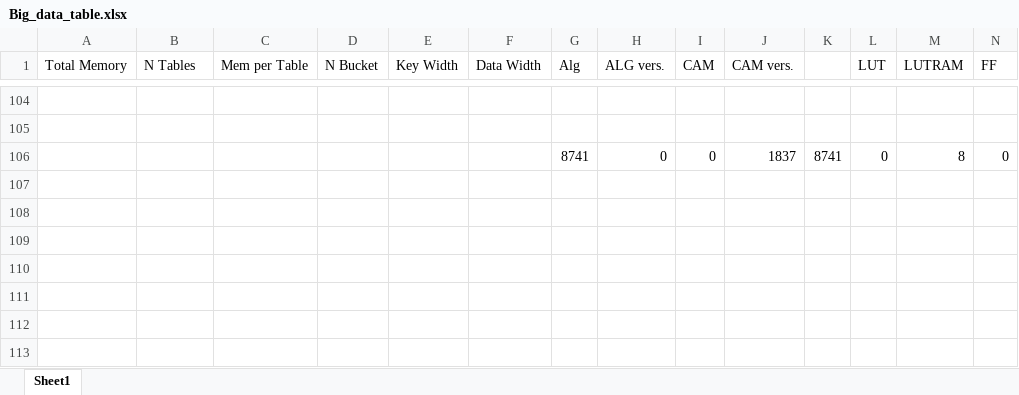
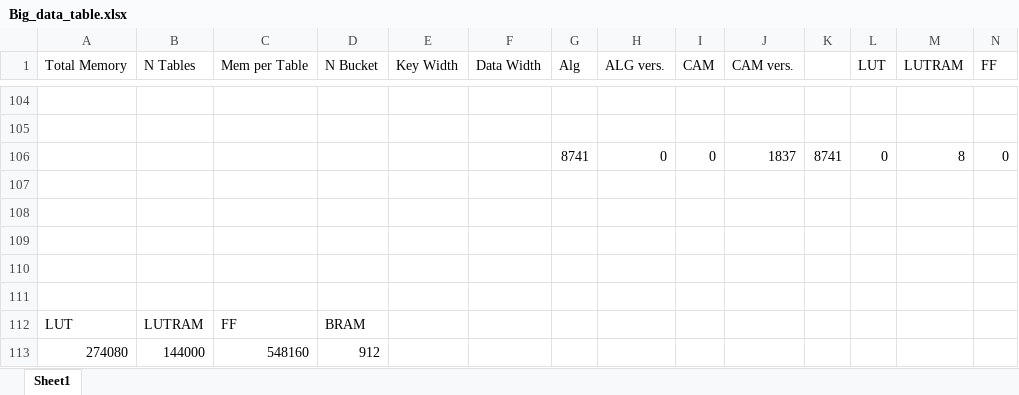
Before and after one commit to Seb1Bastian/Hashtables-on-FPGAs, an Excel workbook: Big_data_table.xlsx, sheet Sheet1, drawn as a sheet; only a part is shown, gaps mark what is left out; values as stored, in another font and other column widths than the file's, no borders; rows hold the shown columns only; the diff names each change by its address in the sheet, - before the commit and + after, or states it on an @@ line.

Commit message:
new data

```diff
--- a/Big_data_table.xlsx (sheet Sheet1)
+++ b/Big_data_table.xlsx (sheet Sheet1)
+row 107: (empty)
+row 108: (empty)
+row 109: (empty)
+row 110: (empty)
+row 111: (empty)
+row 112: LUT | LUTRAM | FF | BRAM
+row 113: 274080 | 144000 | 548160 | 912
```
